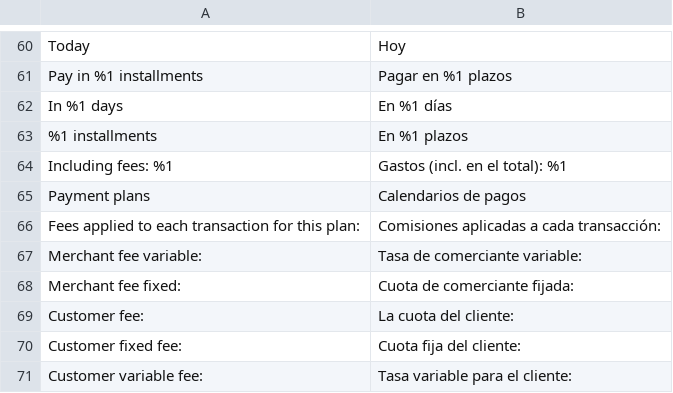
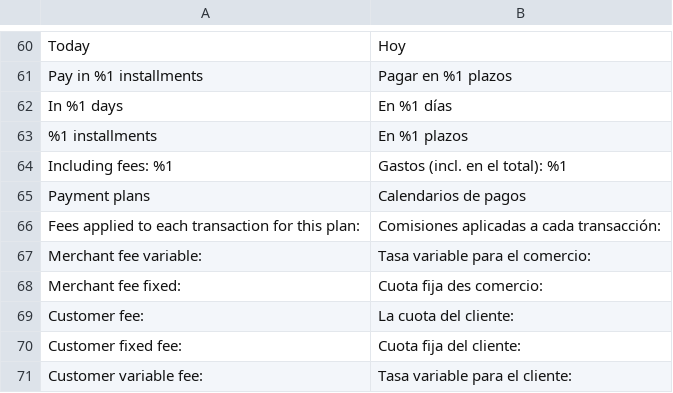
Before and after one commit to alma/alma-monthlypayments-magento2, a CSV file: i18n/es_ES.csv, drawn as a sheet; only a part is shown, gaps mark what is left out.

```diff
--- a/i18n/es_ES.csv
+++ b/i18n/es_ES.csv
@@ -66,4 +66,4 @@
 "Fees applied to each transaction for this plan:","Comisiones aplicadas a cada transacción:"
-"Merchant fee variable:","Tasa de comerciante variable:"
-"Merchant fee fixed:","Cuota de comerciante fijada:"
+"Merchant fee variable:","Tasa variable para el comercio:"
+"Merchant fee fixed:","Cuota fija des comercio:"
 "Customer fee:","La cuota del cliente:"
```
Also changed, not shown: i18n/fr_FR.csv.
